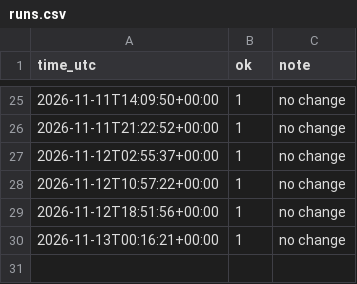
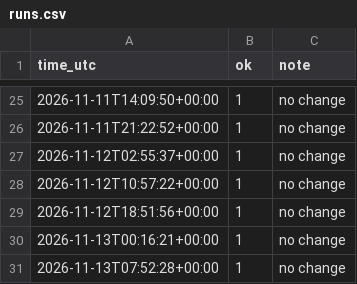
Before and after one commit to brandall414-ctrl/Go-Wild, a CSV file: state/runs.csv, drawn as a sheet; only a part is shown, gaps mark what is left out.

```diff
--- a/state/runs.csv
+++ b/state/runs.csv
@@ -30 +30,2 @@ time_utc,ok,note
 2026-11-13T00:16:21+00:00,1,"no change"
+2026-11-13T07:52:28+00:00,1,"no change"
```
